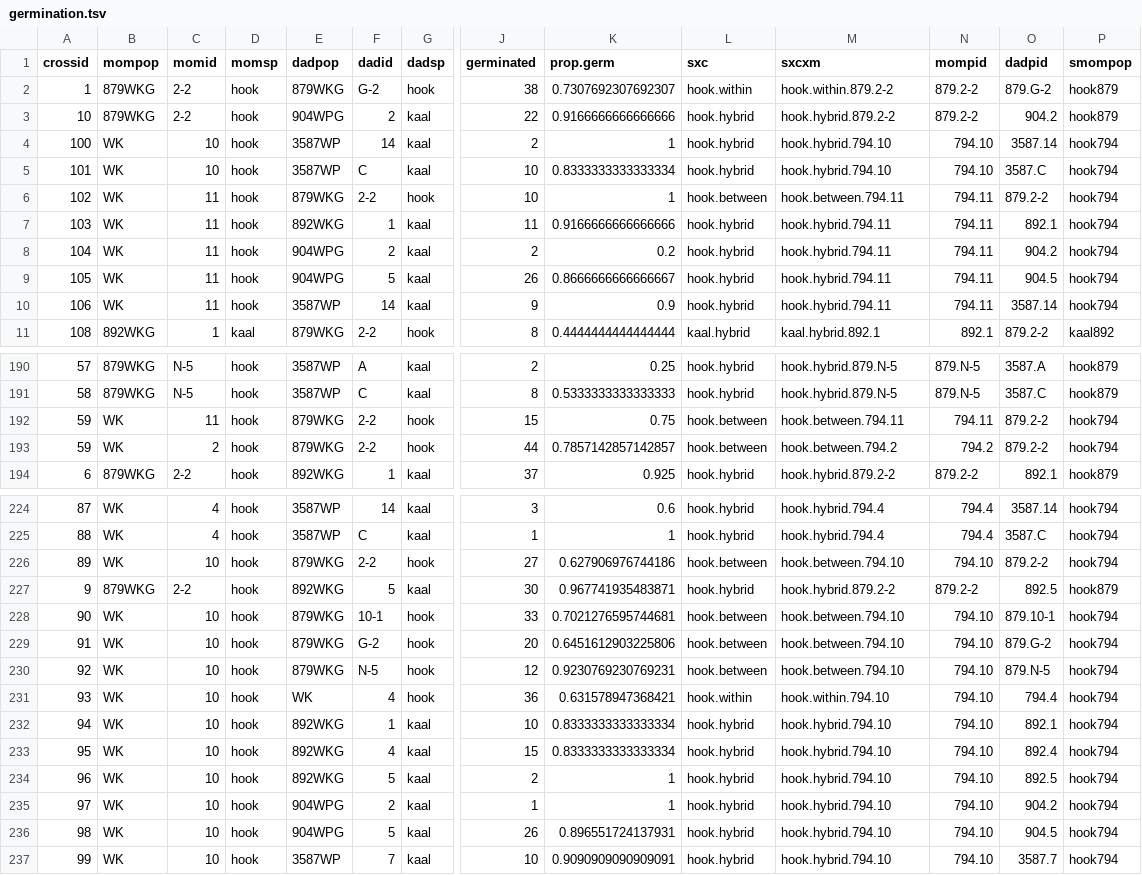
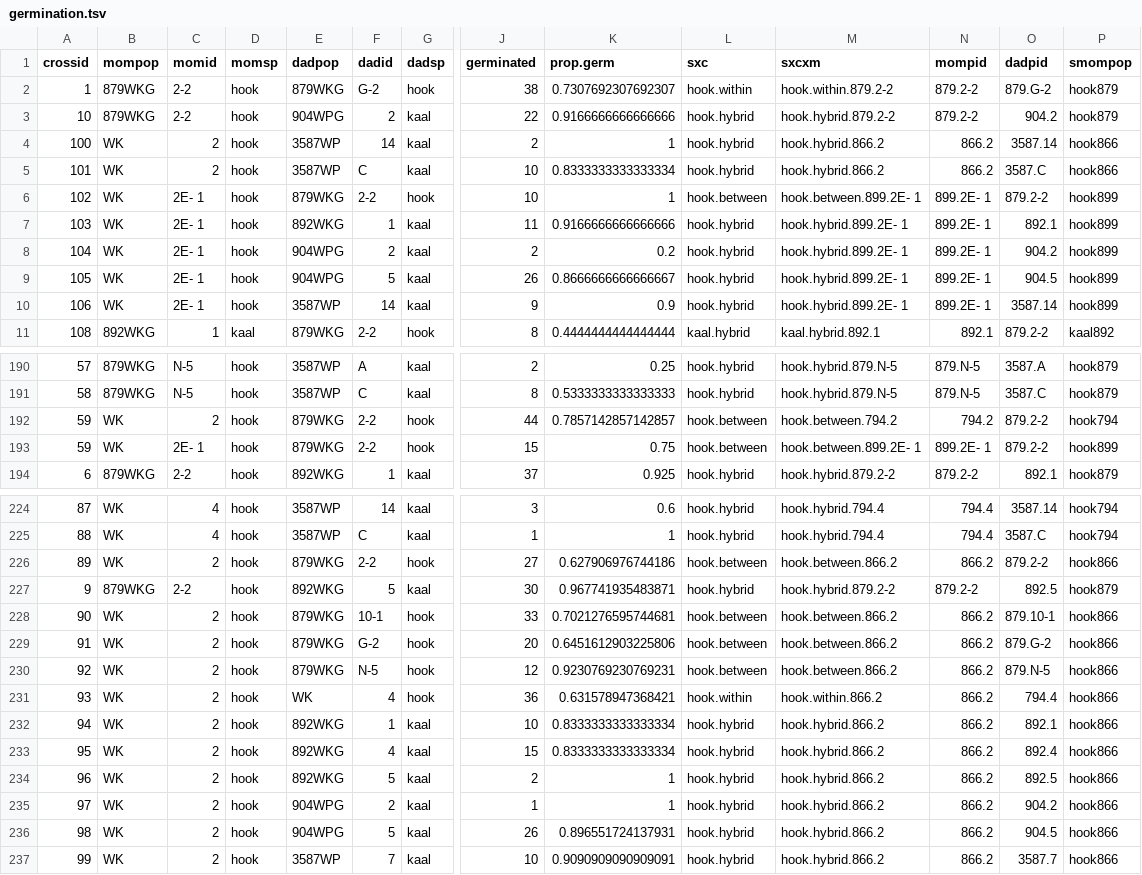
Before and after one commit to jmpowers/schiedea-rims, a TSV file: data/germination.tsv, drawn as a sheet; only a part is shown, gaps mark what is left out; removed rows and columns are numbered as before the commit, all else as after; rows hold the shown columns only; the diff covers the shown part only; the diff names each change by its address in the sheet, - before the commit and + after, or states it on an @@ line.

```diff
--- a/data/germination.tsv
+++ b/data/germination.tsv
-C4:C5 (momid): 10
+C4:C5 (momid): 2
-M4:M5 (sxcxm): hook.hybrid.794.10
+M4:M5 (sxcxm): hook.hybrid.866.2
-N4:N5 (mompid): 794.10
+N4:N5 (mompid): 866.2
-P4:P5 (smompop): hook794
+P4:P5 (smompop): hook866
-C6:C10 (momid): 11
+C6:C10 (momid): 2E- 1
-M6 (sxcxm): hook.between.794.11
+M6 (sxcxm): hook.between.899.2E- 1
-N6:N10 (mompid): 794.11
+N6:N10 (mompid): 899.2E- 1
-P6:P10 (smompop): hook794
+P6:P10 (smompop): hook899
-M7:M10 (sxcxm): hook.hybrid.794.11
+M7:M10 (sxcxm): hook.hybrid.899.2E- 1
-row 192: 59 | WK | 11 | hook | 879WKG | 2-2 | hook | 15 | 0.75 | hook.between | hook.between.794.11 | 794.11 | 879.2-2 | hook794
+row 193: 59 | WK | 2E- 1 | hook | 879WKG | 2-2 | hook | 15 | 0.75 | hook.between | hook.between.899.2E- 1 | 899.2E- 1 | 879.2-2 | hook899
-C226 (momid): 10
+C226 (momid): 2
-M226 (sxcxm): hook.between.794.10
+M226 (sxcxm): hook.between.866.2
-N226 (mompid): 794.10
+N226 (mompid): 866.2
-P226 (smompop): hook794
+P226 (smompop): hook866
-C228:C237 (momid): 10
+C228:C237 (momid): 2
-M228:M230 (sxcxm): hook.between.794.10
+M228:M230 (sxcxm): hook.between.866.2
-N228:N237 (mompid): 794.10
+N228:N237 (mompid): 866.2
-P228:P237 (smompop): hook794
+P228:P237 (smompop): hook866
-M231 (sxcxm): hook.within.794.10
+M231 (sxcxm): hook.within.866.2
-M232:M237 (sxcxm): hook.hybrid.794.10
+M232:M237 (sxcxm): hook.hybrid.866.2
```
Also changed, not shown: 40 edited cells elsewhere in this file, data/pollen.tsv, data/seeds.tsv, 9 other files.
